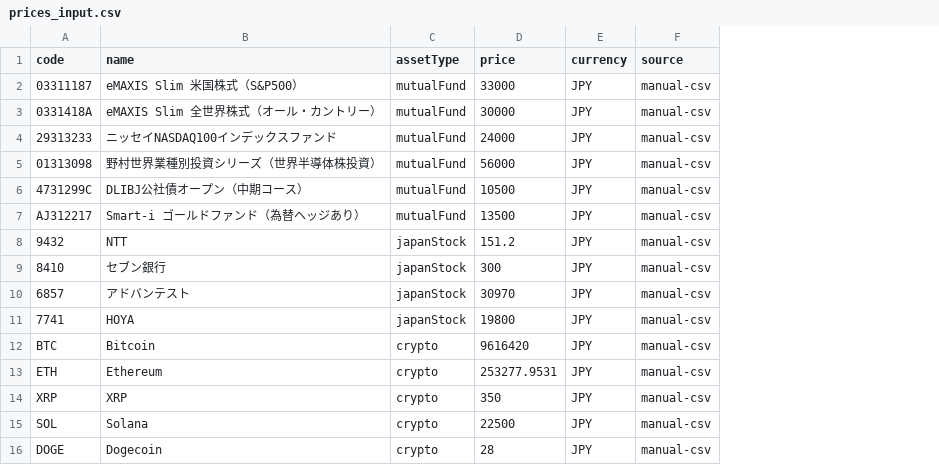
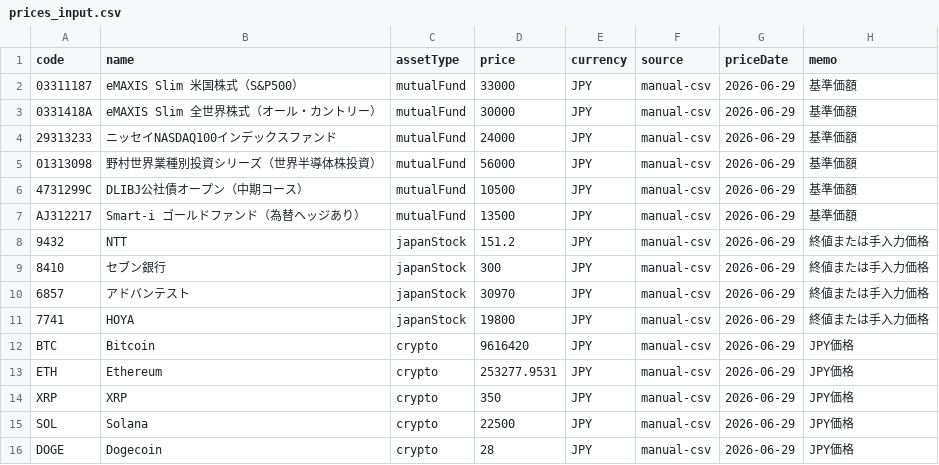
Before and after one commit to PhotoTestapp/portfolio, a CSV file: data/prices_input.csv, drawn as a sheet; the diff names each change by its address in the sheet, - before the commit and + after, or states it on an @@ line.

Commit message:
Add price date and memo fields

```diff
--- a/data/prices_input.csv
+++ b/data/prices_input.csv
+column G (priceDate), rows 2-16: all 2026-06-29
+column H (memo), rows 2-16: 基準価額 | 基準価額 | 基準価額 | 基準価額 | 基準価額 | 基準価額 | 終値または手入力価格 | 終値または手入力価格 | 終値または手入力価格 | 終値または手入力価格 | JPY価格 | JPY価格 | JPY価格 | JPY価格 | JPY価格
```
Also changed, not shown: 3 other files.
